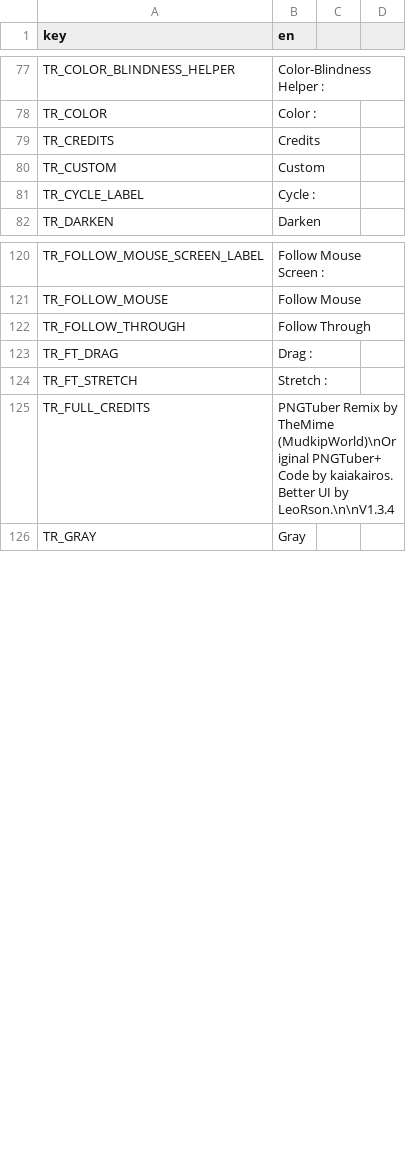
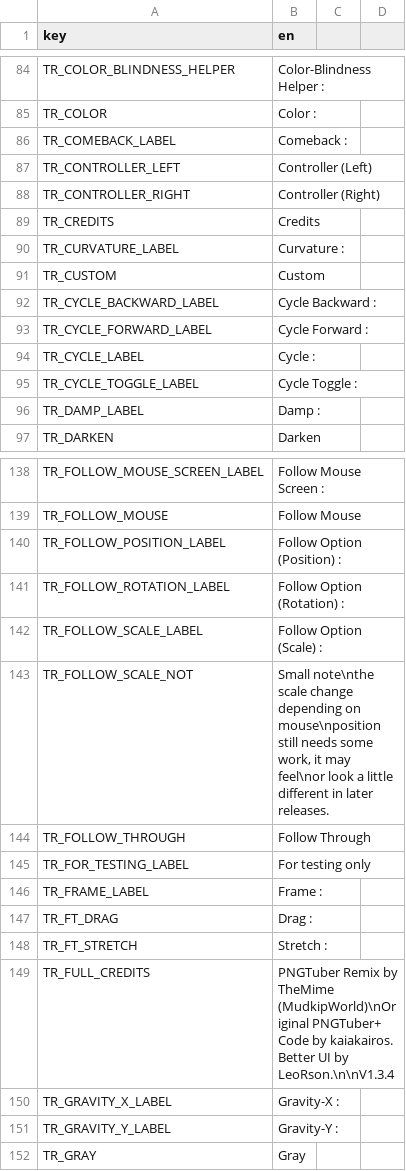
Before and after one commit to grillo-delmal/PNGTuber-Remix, a CSV file: Localization/en/us/en_us.csv, drawn as a sheet; only a part is shown, gaps mark what is left out; the diff covers the shown part only.

Commit message:
feat: add missing translations

```diff
--- a/Localization/en/us/en_us.csv
+++ b/Localization/en/us/en_us.csv
@@ -78,5 +85,13 @@ TR_COLOR_BLINDNESS_HELPER,Color-Blindness Helper :
 TR_COLOR,Color :
+TR_COMEBACK_LABEL,Comeback :
+TR_CONTROLLER_LEFT,Controller (Left)
+TR_CONTROLLER_RIGHT,Controller (Right)
 TR_CREDITS,Credits
+TR_CURVATURE_LABEL,Curvature :
 TR_CUSTOM,Custom
+TR_CYCLE_BACKWARD_LABEL,Cycle Backward :
+TR_CYCLE_FORWARD_LABEL,Cycle Forward :
 TR_CYCLE_LABEL,Cycle :
+TR_CYCLE_TOGGLE_LABEL,Cycle Toggle :
+TR_DAMP_LABEL,Damp :
 TR_DARKEN,Darken
@@ -121,3 +139,9 @@ TR_FOLLOW_MOUSE_SCREEN_LABEL,Follow Mouse Screen :
 TR_FOLLOW_MOUSE,Follow Mouse
+TR_FOLLOW_POSITION_LABEL,Follow Option (Position) :
+TR_FOLLOW_ROTATION_LABEL,Follow Option (Rotation) :
+TR_FOLLOW_SCALE_LABEL,Follow Option (Scale) :
+TR_FOLLOW_SCALE_NOT,"Small note\nthe scale change depending on mouse\nposition still needs some work, it may feel\nor look a little different in later releases."
 TR_FOLLOW_THROUGH,Follow Through
+TR_FOR_TESTING_LABEL,For testing only
+TR_FRAME_LABEL,Frame :
 TR_FT_DRAG,Drag :
@@ -125,2 +149,4 @@ TR_FT_STRETCH,Stretch :
 TR_FULL_CREDITS,"PNGTuber Remix by TheMime (MudkipWorld)\nOriginal PNGTuber+ Code by kaiakairos. Better UI by LeoRson.\n\nV1.3.4"
+TR_GRAVITY_X_LABEL,Gravity-X :
+TR_GRAVITY_Y_LABEL,Gravity-Y :
 TR_GRAY,Gray
```
Also changed, not shown: 37 added rows elsewhere in this file, 13 other files.
